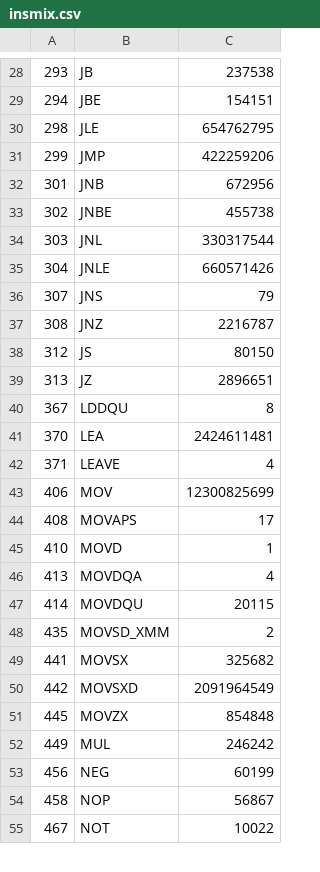
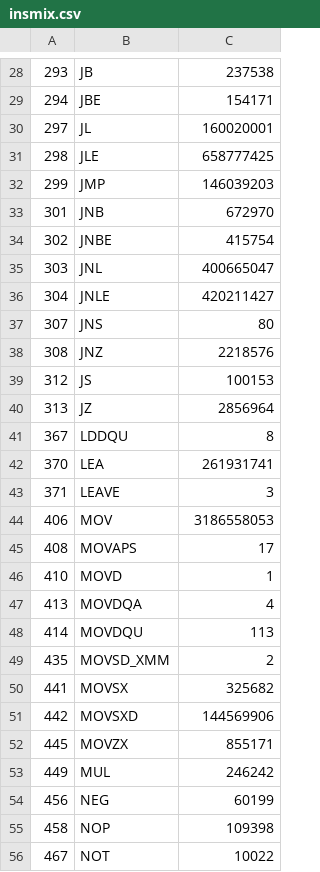
Before and after one commit to SalvadorRom21/CS3339, a CSV file: insmix.csv, drawn as a sheet; only a part is shown, gaps mark what is left out; the diff covers the shown part only.

```diff
--- a/insmix.csv
+++ b/insmix.csv
@@ -28,17 +28,18 @@
 293,JB,237538
-294,JBE,154151
-298,JLE,654762795
-299,JMP,422259206
-301,JNB,672956
-302,JNBE,455738
-303,JNL,330317544
-304,JNLE,660571426
-307,JNS,79
-308,JNZ,2216787
-312,JS,80150
-313,JZ,2896651
+294,JBE,154171
+297,JL,160020001
+298,JLE,658777425
+299,JMP,146039203
+301,JNB,672970
+302,JNBE,415754
+303,JNL,400665047
+304,JNLE,420211427
+307,JNS,80
+308,JNZ,2218576
+312,JS,100153
+313,JZ,2856964
 367,LDDQU,8
-370,LEA,2424611481
-371,LEAVE,4
-406,MOV,12300825699
+370,LEA,261931741
+371,LEAVE,3
+406,MOV,3186558053
 408,MOVAPS,17
@@ -46,10 +47,10 @@
 413,MOVDQA,4
-414,MOVDQU,20115
+414,MOVDQU,113
 435,MOVSD_XMM,2
 441,MOVSX,325682
-442,MOVSXD,2091964549
-445,MOVZX,854848
+442,MOVSXD,144569906
+445,MOVZX,855171
 449,MUL,246242
 456,NEG,60199
-458,NOP,56867
+458,NOP,109398
 467,NOT,10022
```
Also changed, not shown: 47 edited cells elsewhere in this file.
